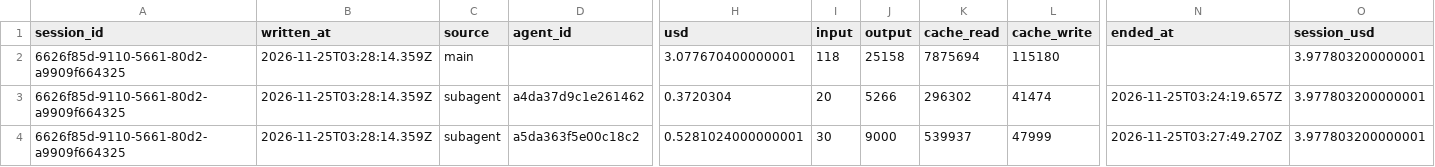
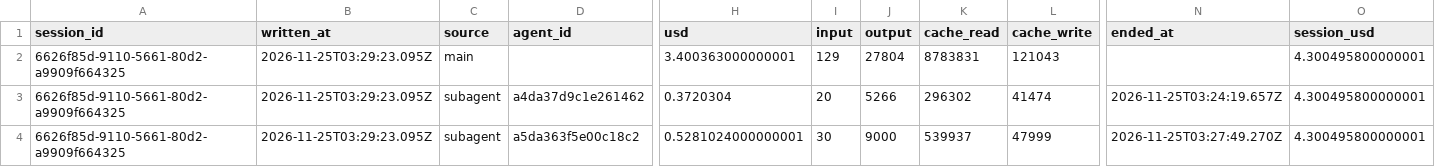
Before and after one commit to rhope-ops/36-3003.Z, a CSV file: costs/6626f85d-9110-5661-80d2-a9909f664325.csv, drawn as a sheet; only a part is shown, gaps mark what is left out; removed rows and columns are numbered as before the commit, all else as after; rows hold the shown columns only; the diff names each change by its address in the sheet, - before the commit and + after, or states it on an @@ line.

```diff
--- a/costs/6626f85d-9110-5661-80d2-a9909f664325.csv
+++ b/costs/6626f85d-9110-5661-80d2-a9909f664325.csv
-row 2: 6626f85d-9110-5661-80d2-a9909f664325 | 2026-11-25T03:28:14.359Z | main |  | 3.077670400000001 | 118 | 25158 | 7875694 | 115180 |  | 3.977803200000001
+row 2: 6626f85d-9110-5661-80d2-a9909f664325 | 2026-11-25T03:29:23.095Z | main |  | 3.400363000000001 | 129 | 27804 | 8783831 | 121043 |  | 4.300495800000001
-B3:B4 (written_at): 2026-11-25T03:28:14.359Z
+B3:B4 (written_at): 2026-11-25T03:29:23.095Z
-O3:O4 (session_usd): 3.977803200000001
+O3:O4 (session_usd): 4.300495800000001
```
Also changed, not shown: limits/6626f85d-9110-5661-80d2-a9909f664325.csv, sessions/6626f85d-9110-5661-80d2-a9909f664325.csv.
